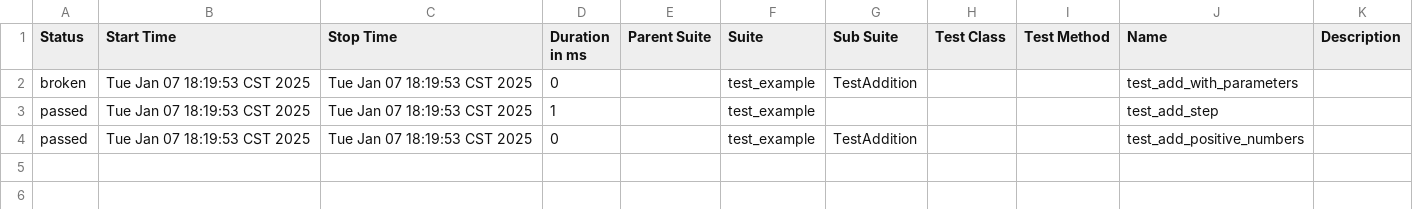
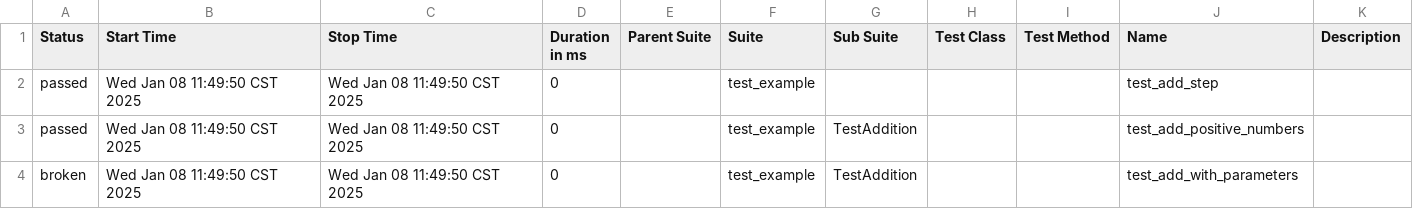
Before and after one commit to Yannis931123/WebAutoTest, a CSV file: TestCase/allure_report/data/suites.csv, drawn as a sheet.

```diff
--- a/TestCase/allure_report/data/suites.csv
+++ b/TestCase/allure_report/data/suites.csv
@@ -1,4 +1,4 @@
 "Status","Start Time","Stop Time","Duration in ms","Parent Suite","Suite","Sub Suite","Test Class","Test Method","Name","Description"
-"broken","Tue Jan 07 18:19:53 CST 2025","Tue Jan 07 18:19:53 CST 2025","0","","test_example","TestAddition","","","test_add_with_parameters",""
-"passed","Tue Jan 07 18:19:53 CST 2025","Tue Jan 07 18:19:53 CST 2025","1","","test_example","","","","test_add_step",""
-"passed","Tue Jan 07 18:19:53 CST 2025","Tue Jan 07 18:19:53 CST 2025","0","","test_example","TestAddition","","","test_add_positive_numbers",""
+"passed","Wed Jan 08 11:49:50 CST 2025","Wed Jan 08 11:49:50 CST 2025","0","","test_example","","","","test_add_step",""
+"passed","Wed Jan 08 11:49:50 CST 2025","Wed Jan 08 11:49:50 CST 2025","0","","test_example","TestAddition","","","test_add_positive_numbers",""
+"broken","Wed Jan 08 11:49:50 CST 2025","Wed Jan 08 11:49:50 CST 2025","0","","test_example","TestAddition","","","test_add_with_parameters",""
```
Also changed, not shown: TestCase/allure_report/data/behaviors.csv, 36 other files.
